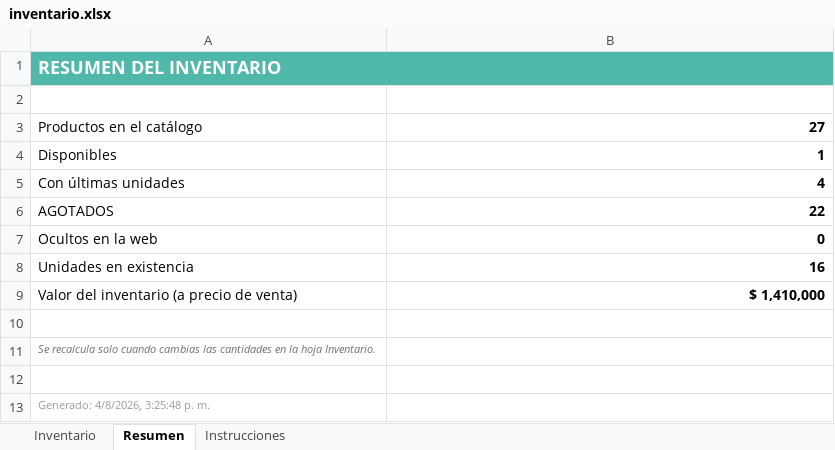
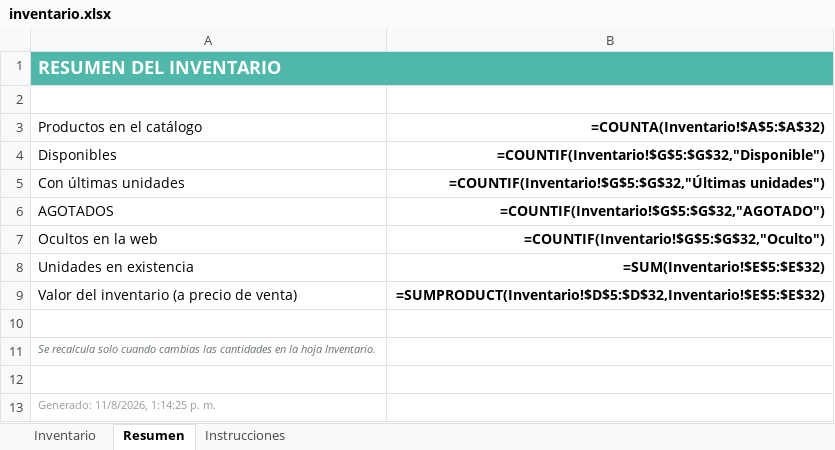
Before and after one commit to jbowser121-cpu/garaje-de-rochi, an Excel workbook: inventario.xlsx, sheet Resumen, drawn as a sheet; values as stored, in another font and other column widths than the file's, no borders; formulas without a stored value are shown as written; the diff names each change by its address in the sheet, - before the commit and + after, or states it on an @@ line.

Commit message:
Actualizar inventario (0 cambios)

```diff
--- a/inventario.xlsx (sheet Resumen)
+++ b/inventario.xlsx (sheet Resumen)
-B3: 27
+B3: =COUNTA(Inventario!$A$5:$A$32)
-B4 (=COUNTA(Inventario!$A$5:$A$32)): 1
+B4 (=COUNTA(Inventario!$A$5:$A$32)): =COUNTIF(Inventario!$G$5:$G$32,"Disponible")
-B5 (=COUNTA(Inventario!$A$5:$A$32)): 4
+B5 (=COUNTA(Inventario!$A$5:$A$32)): =COUNTIF(Inventario!$G$5:$G$32,"Últimas unidades")
-B6 (=COUNTA(Inventario!$A$5:$A$32)): 22
+B6 (=COUNTA(Inventario!$A$5:$A$32)): =COUNTIF(Inventario!$G$5:$G$32,"AGOTADO")
-B7 (=COUNTA(Inventario!$A$5:$A$32)): 0
+B7 (=COUNTA(Inventario!$A$5:$A$32)): =COUNTIF(Inventario!$G$5:$G$32,"Oculto")
-B8 (=COUNTA(Inventario!$A$5:$A$32)): 16
+B8 (=COUNTA(Inventario!$A$5:$A$32)): =SUM(Inventario!$E$5:$E$32)
-B9 (=COUNTA(Inventario!$A$5:$A$32)): $ 1,410,000
+B9 (=COUNTA(Inventario!$A$5:$A$32)): =SUMPRODUCT(Inventario!$D$5:$D$32,Inventario!$E$5:$E$32)
-A13 (Productos en el catálogo): Generado: 4/8/2026, 3:25:48 p. m.
+A13 (Productos en el catálogo): Generado: 11/8/2026, 1:14:25 p. m.
```
Also changed, not shown: sheet Inventario, 2 other files.
